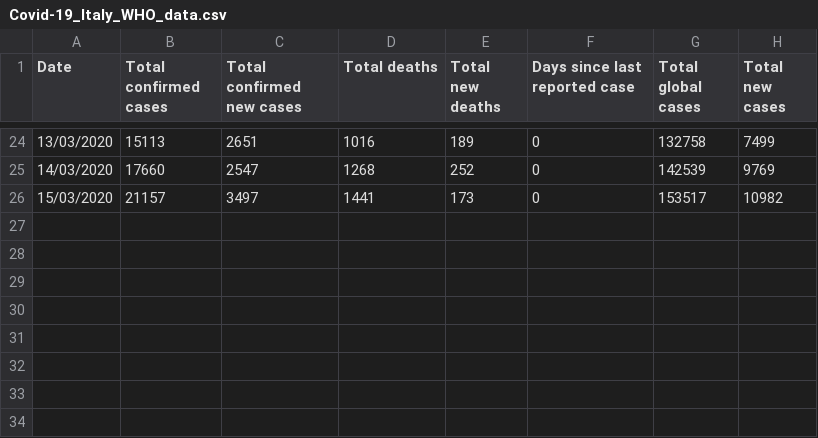
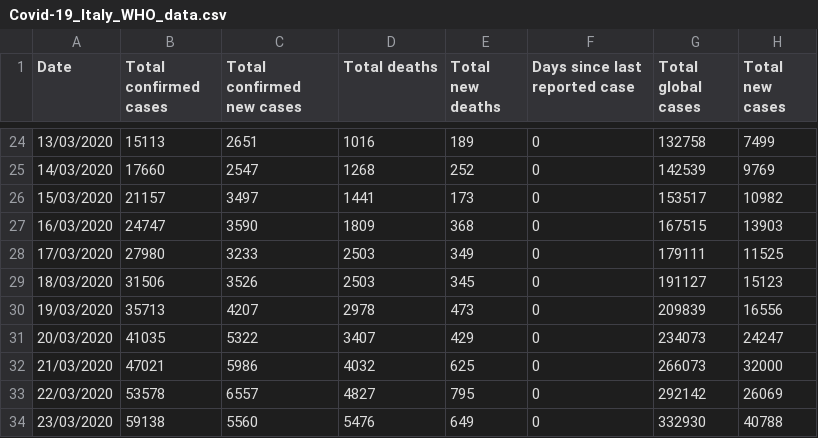
Before and after one commit to GParolini/covid-19, a CSV file: Covid-19_Italy_WHO_data.csv, drawn as a sheet; only a part is shown, gaps mark what is left out; the diff names each change by its address in the sheet, - before the commit and + after, or states it on an @@ line.

Commit message:
updated data

```diff
--- a/Covid-19_Italy_WHO_data.csv
+++ b/Covid-19_Italy_WHO_data.csv
+row 27: 16/03/2020 | 24747 | 3590 | 1809 | 368 | 0 | 167515 | 13903
+row 28: 17/03/2020 | 27980 | 3233 | 2503 | 349 | 0 | 179111 | 11525
+row 29: 18/03/2020 | 31506 | 3526 | 2503 | 345 | 0 | 191127 | 15123
+row 30: 19/03/2020 | 35713 | 4207 | 2978 | 473 | 0 | 209839 | 16556
+row 31: 20/03/2020 | 41035 | 5322 | 3407 | 429 | 0 | 234073 | 24247
+row 32: 21/03/2020 | 47021 | 5986 | 4032 | 625 | 0 | 266073 | 32000
+row 33: 22/03/2020 | 53578 | 6557 | 4827 | 795 | 0 | 292142 | 26069
+row 34: 23/03/2020 | 59138 | 5560 | 5476 | 649 | 0 | 332930 | 40788
```
Also changed, not shown: Covid-19_China_WHO_data.csv, 2 other files.
